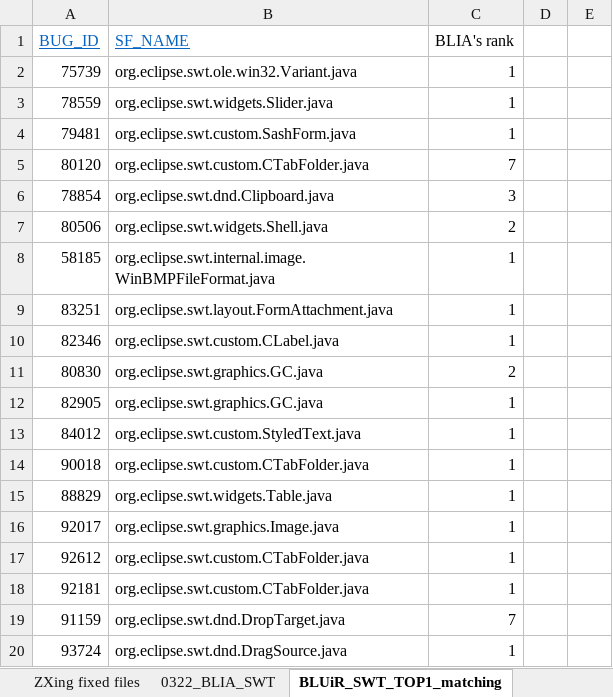
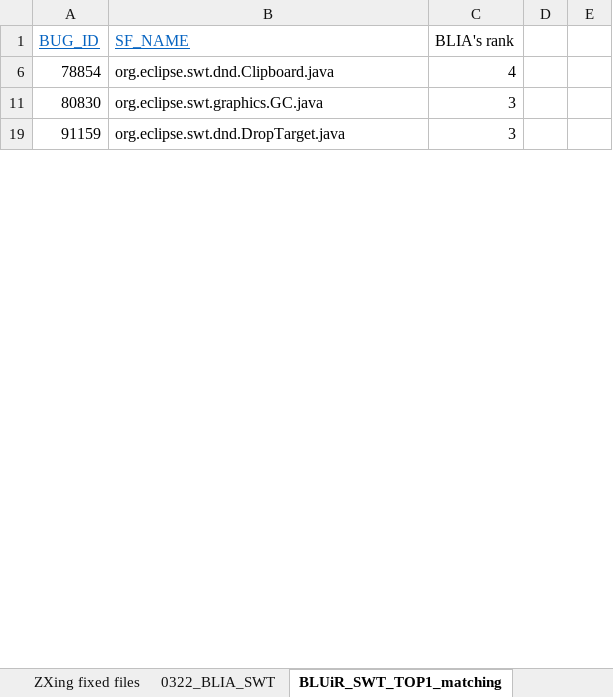
Before and after one commit to klausyoum/BLIA, an Excel workbook: TopNAnalysis.xlsx, sheet BLUiR_SWT_TOP1_matching, drawn as a sheet; only a part is shown; values as stored, in another font and other column widths than the file's, no borders; the diff covers the shown part only; the diff names each change by its address in the sheet, - before the commit and + after, or states it on an @@ line.

```diff
--- a/TopNAnalysis.xlsx (sheet BLUiR_SWT_TOP1_matching)
+++ b/TopNAnalysis.xlsx (sheet BLUiR_SWT_TOP1_matching)
@@ row 2 hidden: 75739 | org.eclipse.swt.ole.win32.Variant.java | 1 @@
@@ row 3 hidden: 78559 | org.eclipse.swt.widgets.Slider.java | 1 @@
@@ row 4 hidden: 79481 | org.eclipse.swt.custom.SashForm.java | 1 @@
-row 5: 80120 | org.eclipse.swt.custom.CTabFolder.java | 7
-C6 (BLIA's rank): 3
+C6 (BLIA's rank): 4
-row 7: 80506 | org.eclipse.swt.widgets.Shell.java | 2
@@ row 8 hidden: 58185 | org.eclipse.swt.internal.image.WinBMPFileFormat.java | 1 @@
@@ row 9 hidden: 83251 | org.eclipse.swt.layout.FormAttachment.java | 1 @@
@@ row 10 hidden: 82346 | org.eclipse.swt.custom.CLabel.java | 1 @@
-C11 (BLIA's rank): 2
+C11 (BLIA's rank): 3
@@ row 12 hidden: 82905 | org.eclipse.swt.graphics.GC.java | 1 @@
@@ row 13 hidden: 84012 | org.eclipse.swt.custom.StyledText.java | 1 @@
@@ row 14 hidden: 90018 | org.eclipse.swt.custom.CTabFolder.java | 1 @@
@@ row 15 hidden: 88829 | org.eclipse.swt.widgets.Table.java | 1 @@
@@ row 16 hidden: 92017 | org.eclipse.swt.graphics.Image.java | 1 @@
@@ row 17 hidden: 92612 | org.eclipse.swt.custom.CTabFolder.java | 1 @@
@@ row 18 hidden: 92181 | org.eclipse.swt.custom.CTabFolder.java | 1 @@
-C19 (BLIA's rank): 7
+C19 (BLIA's rank): 3
@@ row 20 hidden: 93724 | org.eclipse.swt.dnd.DragSource.java | 1 @@
```
Also changed, not shown: 31 hidden or unhidden rows, 2 edited cells and cell formats elsewhere in this sheet, sheet SWT Fixed files, sheet 0322_BLIA_SWT, formulas that keep their value, hidden cells, 2 other files.
